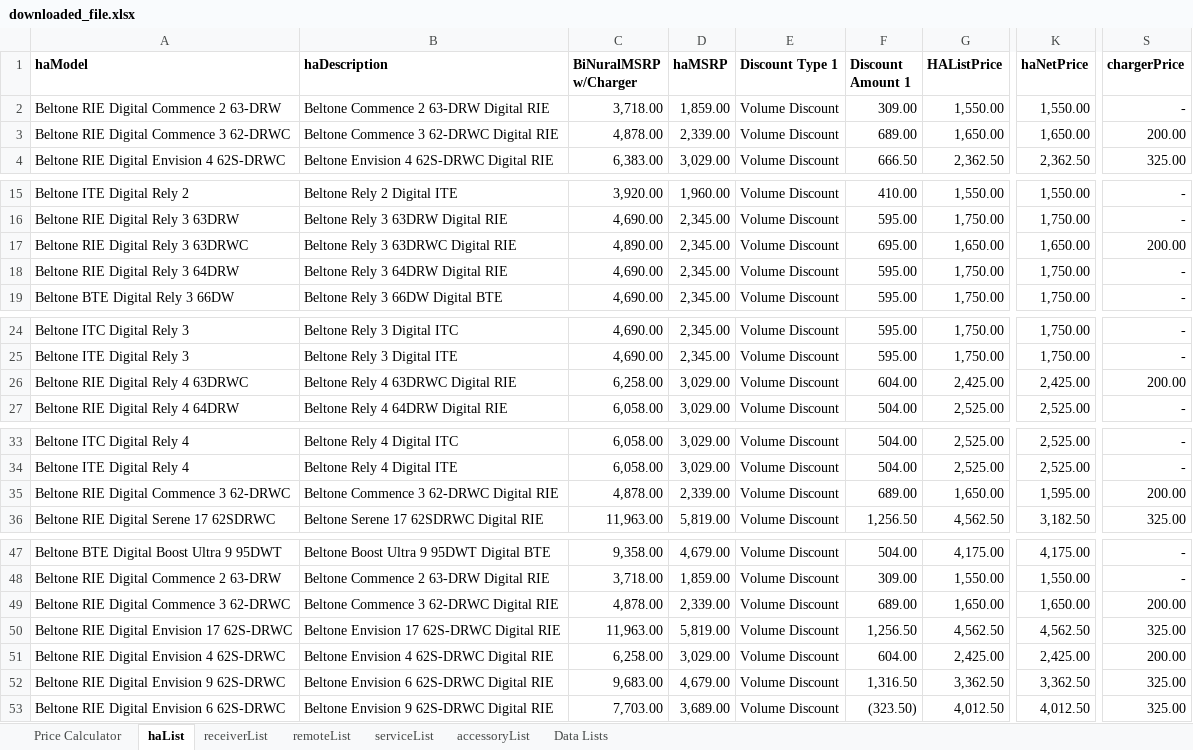
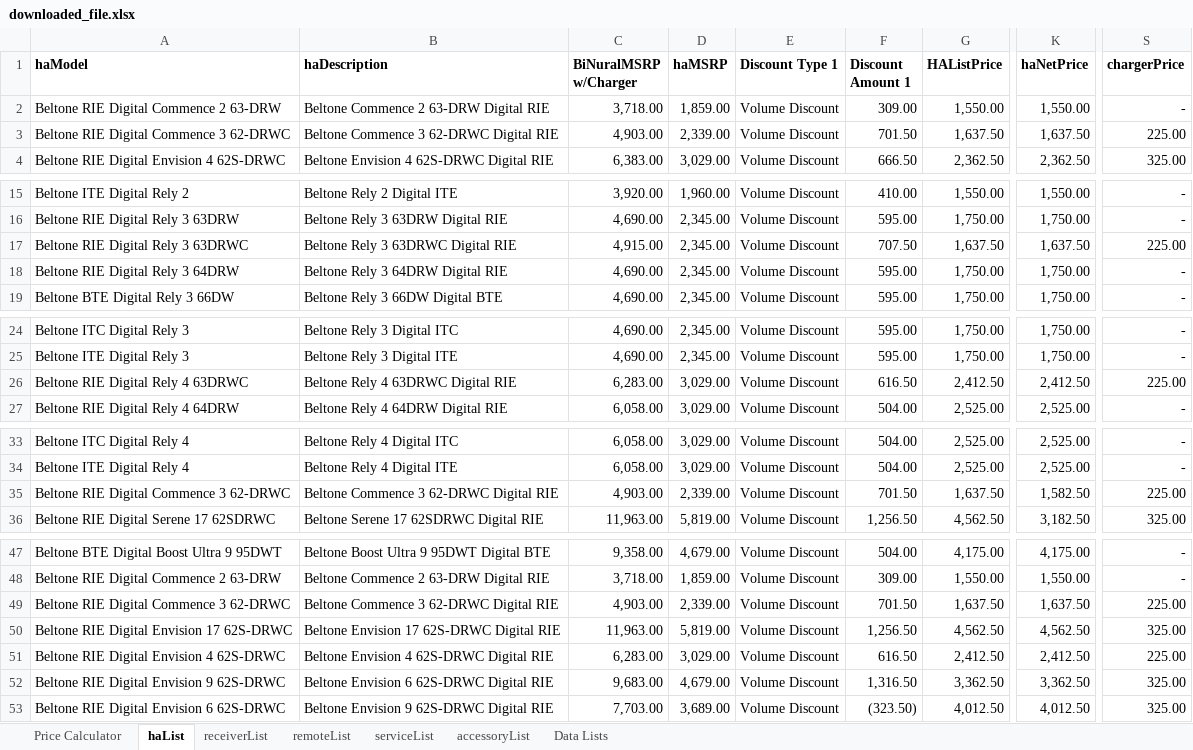
Before and after one commit to Sublevel1384/public-assets, an Excel workbook: downloaded_file.xlsx, sheet haList, drawn as a sheet; only a part is shown, gaps mark what is left out; values as stored, in another font and other column widths than the file's, no borders; table styles not drawn; the diff covers the shown part only; the diff names each change by its address in the sheet, - before the commit and + after, or states it on an @@ line.

Commit message:
chore: automated update of downloaded_file.xlsx

```diff
--- a/downloaded_file.xlsx (sheet haList)
+++ b/downloaded_file.xlsx (sheet haList)
-C3 (BiNuralMSRP w/Charger): 4,878.00
+C3 (BiNuralMSRP w/Charger): 4,903.00
-F3 (Discount Amount 1): 689.00
+F3 (Discount Amount 1): 701.50
-G3 (HAListPrice): 1,650.00
+G3 (HAListPrice): 1,637.50
-K3 (haNetPrice): 1,650.00
+K3 (haNetPrice): 1,637.50
-S3 (chargerPrice): 200.00
+S3 (chargerPrice): 225.00
-C17 (BiNuralMSRP w/Charger): 4,890.00
+C17 (BiNuralMSRP w/Charger): 4,915.00
-F17 (Discount Amount 1): 695.00
+F17 (Discount Amount 1): 707.50
-G17 (HAListPrice): 1,650.00
+G17 (HAListPrice): 1,637.50
-K17 (haNetPrice): 1,650.00
+K17 (haNetPrice): 1,637.50
-S17 (chargerPrice): 200.00
+S17 (chargerPrice): 225.00
-C26 (BiNuralMSRP w/Charger): 6,258.00
+C26 (BiNuralMSRP w/Charger): 6,283.00
-F26 (Discount Amount 1): 604.00
+F26 (Discount Amount 1): 616.50
-G26 (HAListPrice): 2,425.00
+G26 (HAListPrice): 2,412.50
-K26 (haNetPrice): 2,425.00
+K26 (haNetPrice): 2,412.50
-S26 (chargerPrice): 200.00
+S26 (chargerPrice): 225.00
-C35 (BiNuralMSRP w/Charger): 4,878.00
+C35 (BiNuralMSRP w/Charger): 4,903.00
-F35 (Discount Amount 1): 689.00
+F35 (Discount Amount 1): 701.50
-G35 (HAListPrice): 1,650.00
+G35 (HAListPrice): 1,637.50
-K35 (haNetPrice): 1,595.00
+K35 (haNetPrice): 1,582.50
-S35 (chargerPrice): 200.00
+S35 (chargerPrice): 225.00
-C49 (BiNuralMSRP w/Charger): 4,878.00
+C49 (BiNuralMSRP w/Charger): 4,903.00
-F49 (Discount Amount 1): 689.00
+F49 (Discount Amount 1): 701.50
-G49 (HAListPrice): 1,650.00
+G49 (HAListPrice): 1,637.50
-K49 (haNetPrice): 1,650.00
+K49 (haNetPrice): 1,637.50
-S49 (chargerPrice): 200.00
+S49 (chargerPrice): 225.00
-C51 (BiNuralMSRP w/Charger): 6,258.00
+C51 (BiNuralMSRP w/Charger): 6,283.00
-F51 (Discount Amount 1): 604.00
+F51 (Discount Amount 1): 616.50
-G51 (HAListPrice): 2,425.00
+G51 (HAListPrice): 2,412.50
-K51 (haNetPrice): 2,425.00
+K51 (haNetPrice): 2,412.50
-S51 (chargerPrice): 200.00
+S51 (chargerPrice): 225.00
```
Also changed, not shown: 15 edited cells elsewhere in this sheet.
